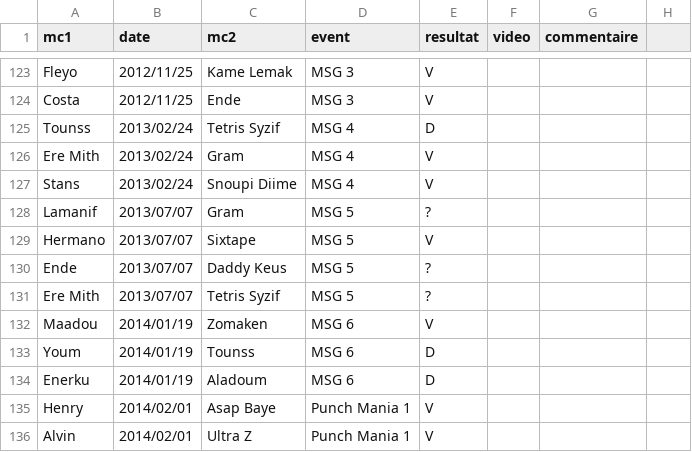
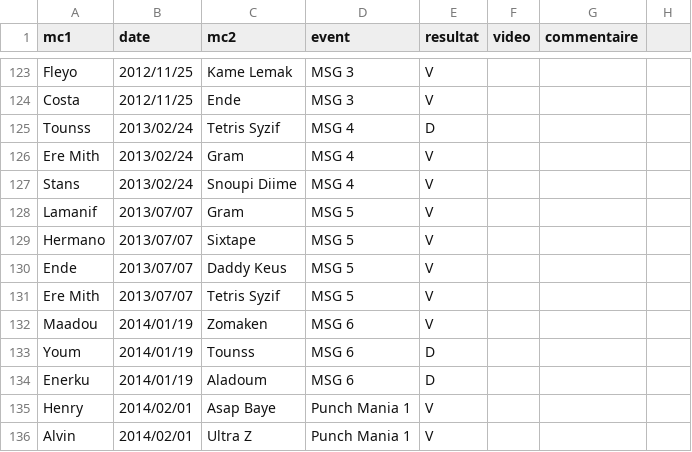
Before and after one commit to thibaultduponchelle/battlerec, a CSV file: data.csv, drawn as a sheet; only a part is shown, gaps mark what is left out.

Commit message:
Resultats

```diff
--- a/data.csv
+++ b/data.csv
@@ -127,6 +127,6 @@ Ere Mith,2013/02/24,Gram,MSG 4,V,,,
 Stans,2013/02/24,Snoupi Diime,MSG 4,V,,,
-Lamanif,2013/07/07,Gram,MSG 5,?,,,
+Lamanif,2013/07/07,Gram,MSG 5,V,,,
 Hermano,2013/07/07,Sixtape,MSG 5,V,,,
-Ende,2013/07/07,Daddy Keus,MSG 5,?,,,
-Ere Mith,2013/07/07,Tetris Syzif,MSG 5,?,,,
+Ende,2013/07/07,Daddy Keus,MSG 5,V,,,
+Ere Mith,2013/07/07,Tetris Syzif,MSG 5,V,,,
 Maadou,2014/01/19,Zomaken,MSG 6,V,,,
```
